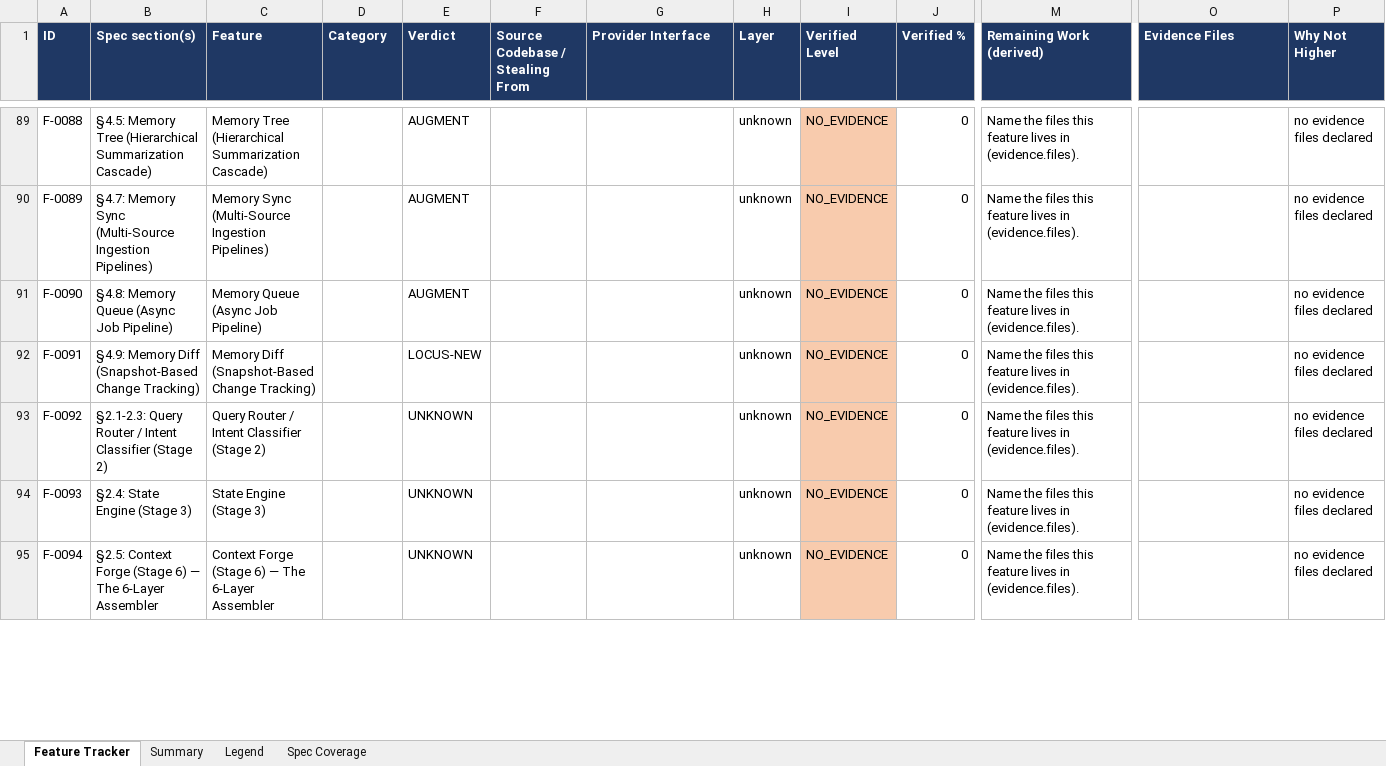
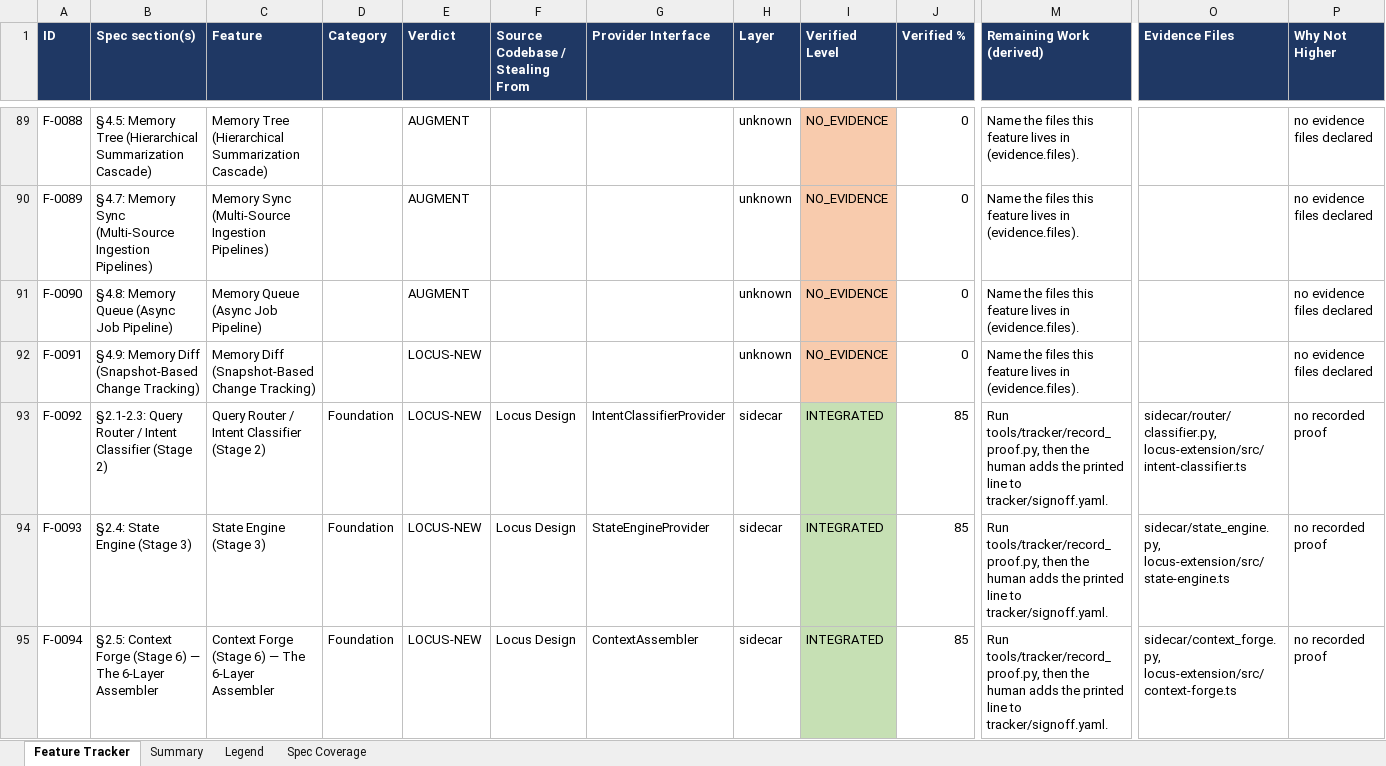
Before and after one commit to Shivamxp23/Locus-OS, an Excel workbook: .keysndocs/Documentation/Implementation Plans/Implementation Report/Locus_Implementation_Tracker.xlsx, sheet Feature Tracker, drawn as a sheet; only a part is shown, gaps mark what is left out; values as stored, in another font and other column widths than the file's, no borders; the diff covers the shown part only; the diff names each change by its address in the sheet, - before the commit and + after, or states it on an @@ line.

```diff
--- a/.keysndocs/Documentation/Implementation Plans/Implementation Report/Locus_Implementation_Tracker.xlsx (sheet Feature Tracker)
+++ b/.keysndocs/Documentation/Implementation Plans/Implementation Report/Locus_Implementation_Tracker.xlsx (sheet Feature Tracker)
-D93:D95 (Category): (empty)
+D93:D95 (Category): Foundation
-E93:E95 (Verdict): UNKNOWN
+E93:E95 (Verdict): LOCUS-NEW
-F93:F95 (Source Codebase / Stealing From): (empty)
+F93:F95 (Source Codebase / Stealing From): Locus Design
-G93 (Provider Interface): (empty)
+G93 (Provider Interface): IntentClassifierProvider
-H93:H95 (Layer): unknown
+H93:H95 (Layer): sidecar
-I93:I95 (Verified Level): NO_EVIDENCE
+I93:I95 (Verified Level): INTEGRATED
-I93:I95 fill: #F8CBAD
+I93:I95 fill: #C6E0B4
-J93:J95 (Verified %): 0
+J93:J95 (Verified %): 85
-M93:M95 (Remaining Work (derived)): Name the files this feature lives in (evidence.files).
+M93:M95 (Remaining Work (derived)): Run tools/tracker/record_proof.py, then the human adds the printed line to tracker/signoff.yaml.
-O93 (Evidence Files): (empty)
+O93 (Evidence Files): sidecar/router/classifier.py, locus-extension/src/intent-classifier.ts
-P93:P95 (Why Not Higher): no evidence files declared
+P93:P95 (Why Not Higher): no recorded proof
-G94 (Provider Interface): (empty)
+G94 (Provider Interface): StateEngineProvider
-O94 (Evidence Files): (empty)
+O94 (Evidence Files): sidecar/state_engine.py, locus-extension/src/state-engine.ts
-G95 (Provider Interface): (empty)
+G95 (Provider Interface): ContextAssembler
-O95 (Evidence Files): (empty)
+O95 (Evidence Files): sidecar/context_forge.py, locus-extension/src/context-forge.ts
```
Also changed, not shown: 24 edited cells and cell formats elsewhere in this sheet, sheet Summary, 22 other files.
